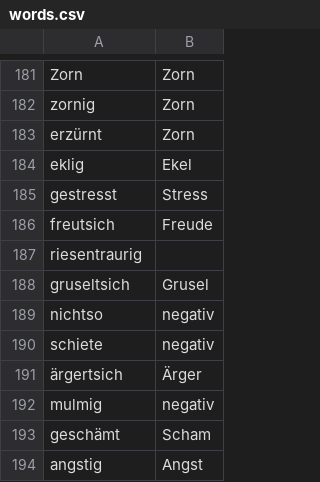
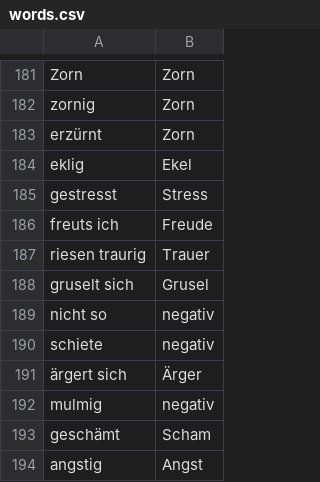
Before and after one commit to joshuasami/EmotionTool, a CSV file: lists/words.csv, drawn as a sheet; only a part is shown, gaps mark what is left out.

```diff
--- a/lists/words.csv
+++ b/lists/words.csv
@@ -185,8 +185,8 @@ eklig,Ekel
 gestresst,Stress
-freutsich,Freude
-riesentraurig,
-gruseltsich,Grusel
-nichtso,negativ
+freuts ich,Freude
+riesen traurig,Trauer
+gruselt sich,Grusel
+nicht so,negativ
 schiete,negativ
-ärgertsich,Ärger
+ärgert sich,Ärger
 mulmig,negativ
```
Also changed, not shown: 4 other files.
